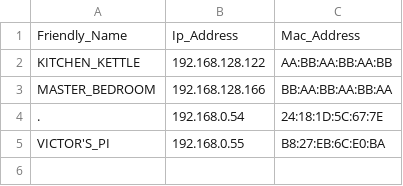
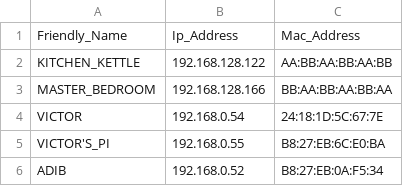
Before and after one commit to adibshalekeen/fydp, a CSV file: server/User_Interface/dist/devices.csv, drawn as a sheet.

```diff
--- a/server/User_Interface/dist/devices.csv
+++ b/server/User_Interface/dist/devices.csv
@@ -3,3 +3,4 @@ KITCHEN_KETTLE,192.168.128.122,AA:BB:AA:BB:AA:BB
 MASTER_BEDROOM,192.168.128.166,BB:AA:BB:AA:BB:AA
-.,192.168.0.54,24:18:1D:5C:67:7E
+VICTOR,192.168.0.54,24:18:1D:5C:67:7E
 VICTOR'S_PI,192.168.0.55,B8:27:EB:6C:E0:BA
+ADIB,192.168.0.52,B8:27:EB:0A:F5:34
```
Also changed, not shown: server/User_Interface/dist/action.csv, 2 other files.
